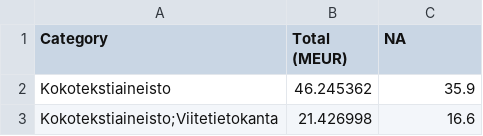
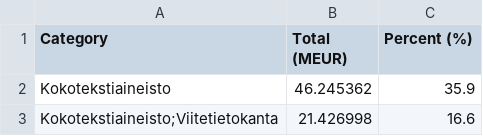
Before and after one commit to jlehtoma/temp, a CSV file: 20160610/table/cost_by_category.csv, drawn as a sheet; only a part is shown.

```diff
--- a/20160610/table/cost_by_category.csv
+++ b/20160610/table/cost_by_category.csv
@@ -1,2 +1,2 @@
-Category,Total (MEUR),NA
+Category,Total (MEUR),Percent (%)
 Kokotekstiaineisto,46.245362,35.9
```
Also changed, not shown: 7 other files.
